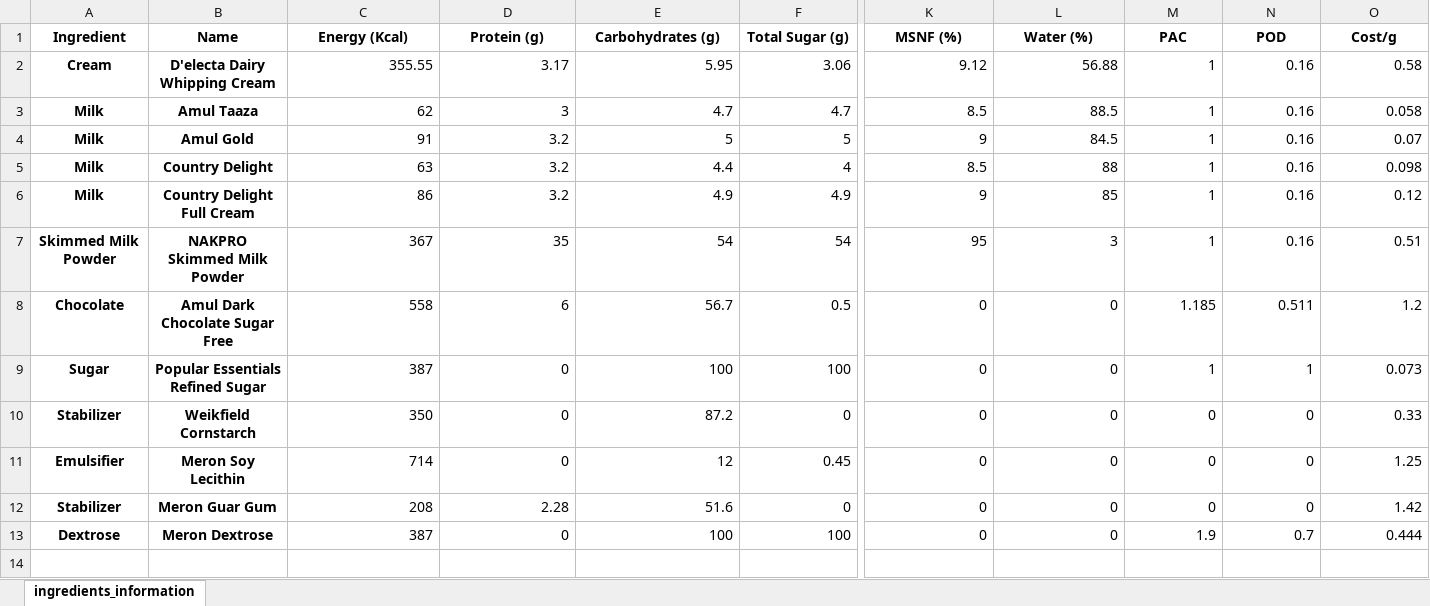
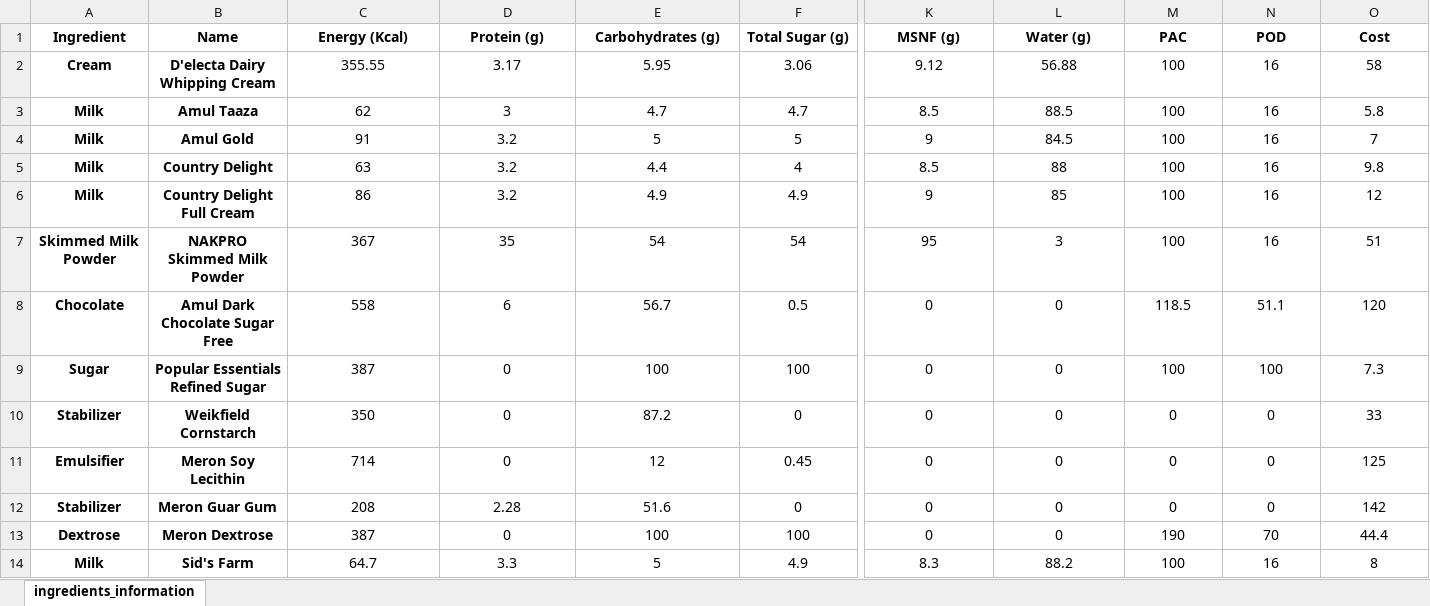
Before and after one commit to diggee/GelatoMaker, an Excel workbook: ingredients.xlsx, sheet ingredients_information, drawn as a sheet; only a part is shown, gaps mark what is left out; values as stored, in another font and other column widths than the file's, no borders; charts and pictures not drawn; rows hold the shown columns only; the diff covers the shown part only; the diff names each change by its address in the sheet, - before the commit and + after, or states it on an @@ line.

```diff
--- a/ingredients.xlsx (sheet ingredients_information)
+++ b/ingredients.xlsx (sheet ingredients_information)
-K1: MSNF (%)
+K1: MSNF (g)
-L1: Water (%)
+L1: Water (g)
-O1: Cost/g
+O1: Cost
-C2:O13 alignment: right
+C2:O13 alignment: center
-M2:M7 (PAC): 1
+M2:M7 (PAC): 100
-N2:N7 (POD): 0.16
+N2:N7 (POD): 16
-O2 (Cost): 0.58
+O2 (Cost): 58
-O3 (Cost): 0.058
+O3 (Cost): 5.8
-O4 (Cost): 0.07
+O4 (Cost): 7
-O5 (Cost): 0.098
+O5 (Cost): 9.8
-O6 (Cost): 0.12
+O6 (Cost): 12
-O7 (Cost): 0.51
+O7 (Cost): 51
-M8 (PAC): 1.185
+M8 (PAC): 118.5
-N8 (POD): 0.511
+N8 (POD): 51.1
-O8 (Cost): 1.2
+O8 (Cost): 120
-M9 (PAC): 1
+M9 (PAC): 100
-N9 (POD): 1
+N9 (POD): 100
-O9 (Cost): 0.073
+O9 (Cost): 7.3
-O10 (Cost): 0.33
+O10 (Cost): 33
-O11 (Cost): 1.25
+O11 (Cost): 125
-O12 (Cost): 1.42
+O12 (Cost): 142
-M13 (PAC): 1.9
+M13 (PAC): 190
-N13 (POD): 0.7
+N13 (POD): 70
-O13 (Cost): 0.444
+O13 (Cost): 44.4
+row 14: Milk | Sid's Farm | 64.7 | 3.3 | 5 | 4.9 | 8.3 | 88.2 | 100 | 16 | 8
```
Also changed, not shown: cell formats elsewhere in this sheet, 1 other file.
